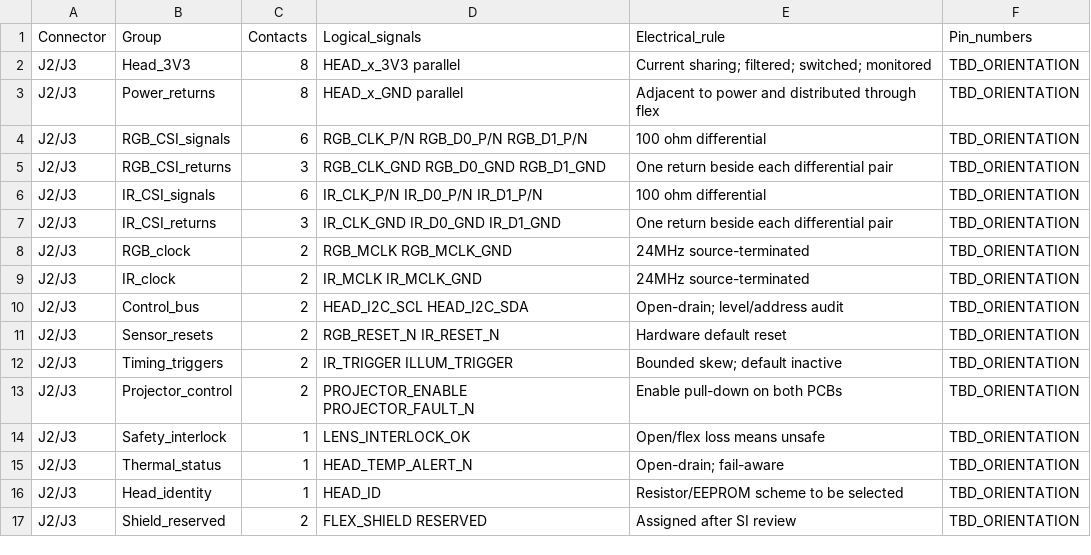
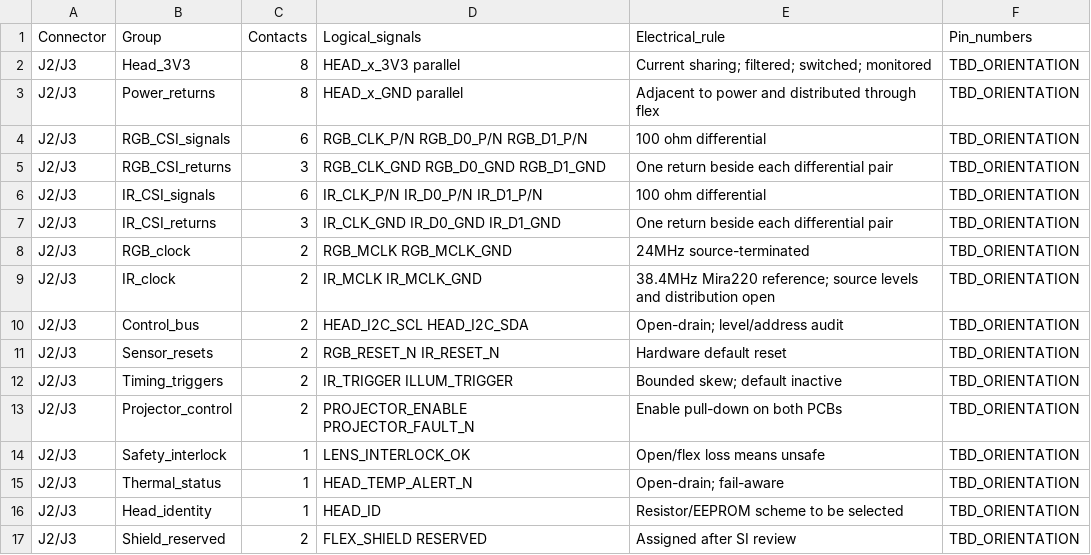
Before and after one commit to SOURCE-Platform/deepreal, a CSV file: hardware/electronics/deepreal-main-pcba/connector-allocation.csv, drawn as a sheet.

```diff
--- a/hardware/electronics/deepreal-main-pcba/connector-allocation.csv
+++ b/hardware/electronics/deepreal-main-pcba/connector-allocation.csv
@@ -8,3 +8,3 @@ J2/J3,IR_CSI_returns,3,"IR_CLK_GND IR_D0_GND IR_D1_GND","One return beside each
 J2/J3,RGB_clock,2,"RGB_MCLK RGB_MCLK_GND","24MHz source-terminated",TBD_ORIENTATION
-J2/J3,IR_clock,2,"IR_MCLK IR_MCLK_GND","24MHz source-terminated",TBD_ORIENTATION
+J2/J3,IR_clock,2,"IR_MCLK IR_MCLK_GND","38.4MHz Mira220 reference; source levels and distribution open",TBD_ORIENTATION
 J2/J3,Control_bus,2,"HEAD_I2C_SCL HEAD_I2C_SDA","Open-drain; level/address audit",TBD_ORIENTATION
```
Also changed, not shown: hardware/electronics/deepreal-main-pcba/change-register.csv, hardware/electronics/deepreal-main-pcba/component-evidence.csv, 15 other files.
